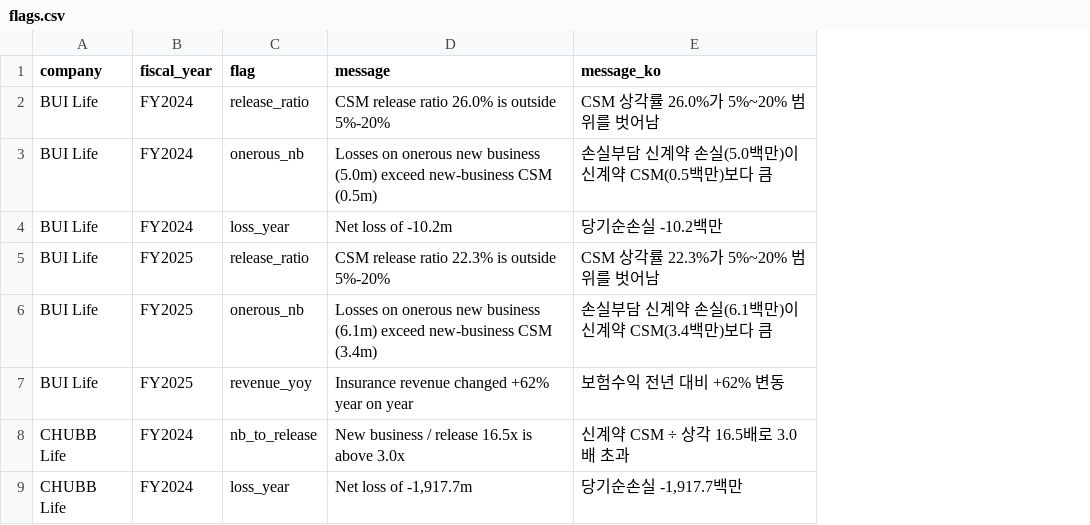
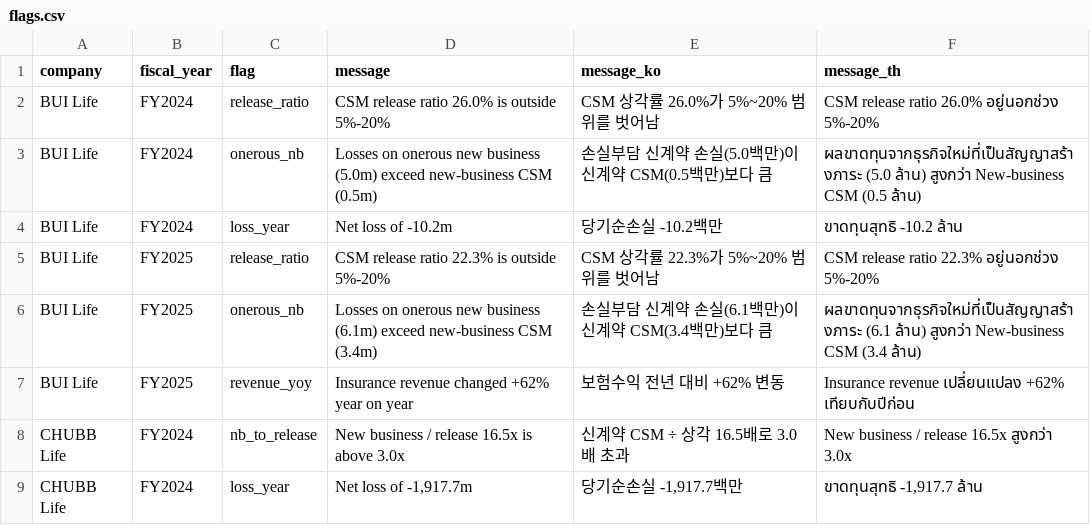
Before and after one commit to SeungraeKim81/IFRS17_Industry_Dashboard, a CSV file: data/FY2025/flags.csv, drawn as a sheet; only a part is shown; the diff names each change by its address in the sheet, - before the commit and + after, or states it on an @@ line.

```diff
--- a/data/FY2025/flags.csv
+++ b/data/FY2025/flags.csv
+column F (message_th), rows 2-9: CSM release ratio 26.0% อยู่นอกช่วง 5%-20% | ผลขาดทุนจากธุรกิจใหม่ที่เป็นสัญญาสร้างภาระ (5.0 ล้าน) สูงกว่า New-business CSM (0.5 ล้าน) | ขาดทุนสุทธิ -10.2 ล้าน | CSM release ratio 22.3% อยู่นอกช่วง 5%-20% | ผลขาดทุนจากธุรกิจใหม่ที่เป็นสัญญาสร้างภาระ (6.1 ล้าน) สูงกว่า New-business CSM (3.4 ล้าน) | Insurance revenue เปลี่ยนแปลง +62% เทียบกับปีก่อน | New business / release 16.5x สูงกว่า 3.0x | ขาดทุนสุทธิ -1,917.7 ล้าน
```
Also changed, not shown: data/2025Q1/flags.csv, data/2025Q2/flags.csv, 12 other files.
